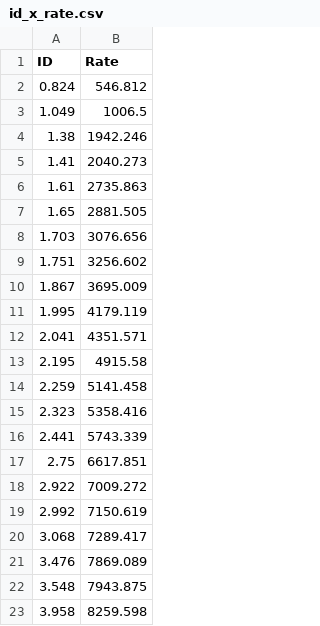
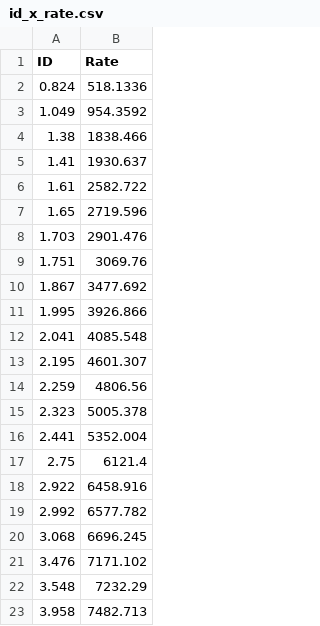
Before and after one commit to mocolega/PE7023-Project, a CSV file: python/datasets/id_x_rate.csv, drawn as a sheet.

```diff
--- a/python/datasets/id_x_rate.csv
+++ b/python/datasets/id_x_rate.csv
@@ -1,23 +1,23 @@
 ID, Rate
-0.824,546.812
-1.049,1006.5
-1.38,1942.246
-1.41,2040.273
-1.61,2735.863
-1.65,2881.505
-1.703,3076.656
-1.751,3256.602
-1.867,3695.009
-1.995,4179.119
-2.041,4351.571
-2.195,4915.58
-2.259,5141.458
-2.323,5358.416
-2.441,5743.339
-2.75,6617.851
-2.922,7009.272
-2.992,7150.619
-3.068,7289.417
-3.476,7869.089
-3.548,7943.875
-3.958,8259.598
+0.824,518.1336
+1.049,954.3592
+1.38,1838.466
+1.41,1930.637
+1.61,2582.722
+1.65,2719.596
+1.703,2901.476
+1.751,3069.76
+1.867,3477.692
+1.995,3926.866
+2.041,4085.548
+2.195,4601.307
+2.259,4806.56
+2.323,5005.378
+2.441,5352.004
+2.75,6121.4
+2.922,6458.916
+2.992,6577.782
+3.068,6696.245
+3.476,7171.102
+3.548,7232.29
+3.958,7482.713
```
Also changed, not shown: 16 other files.
